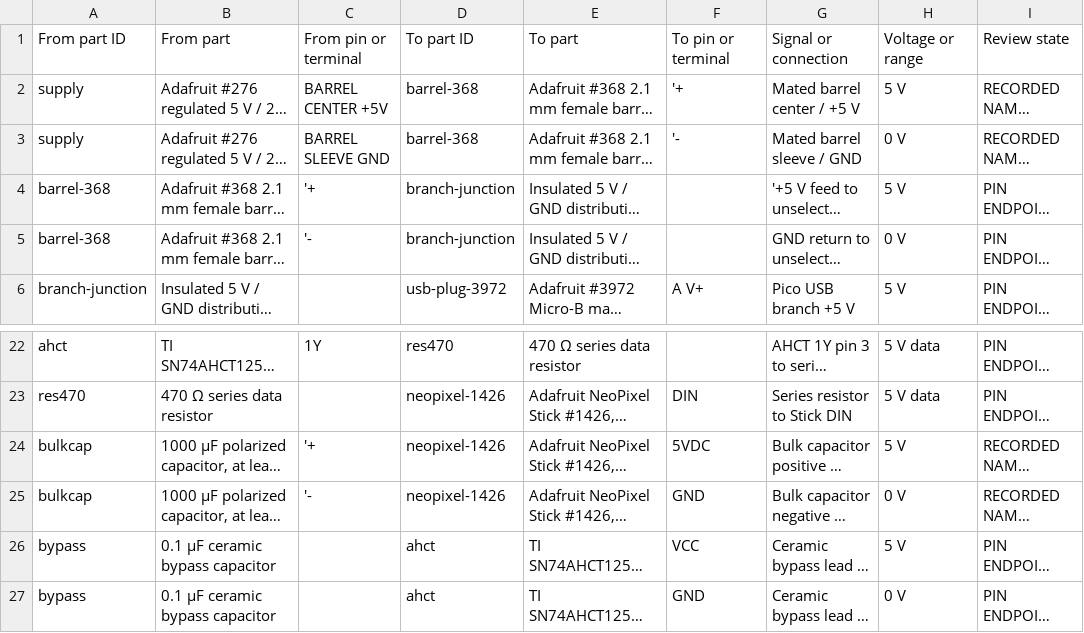
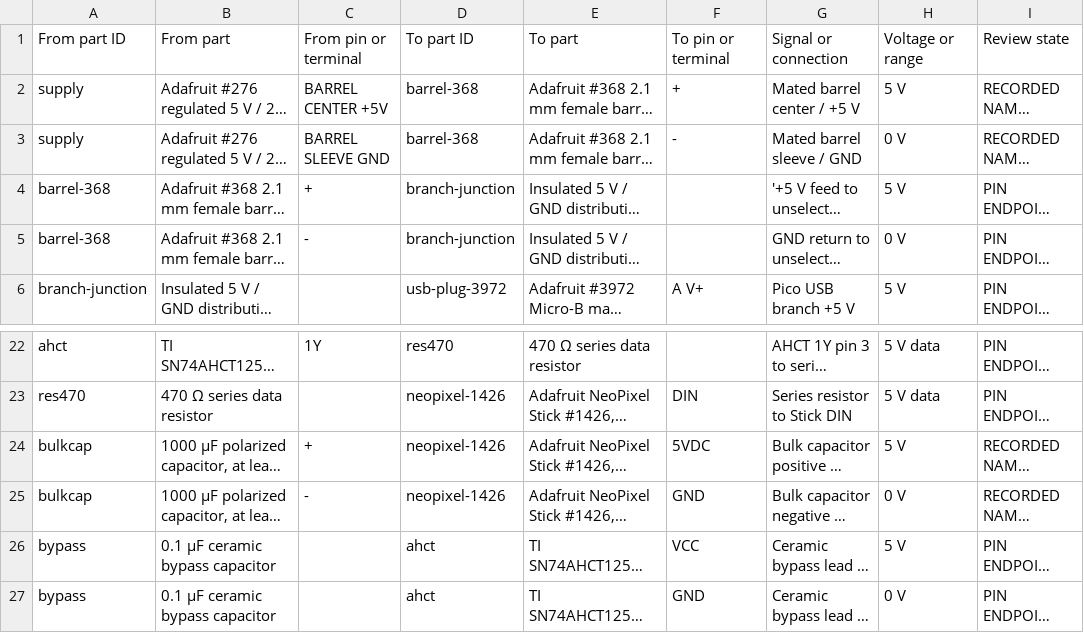
Before and after one commit to nazeeh111/hardware-studio-skill, a CSV file: examples/pico-neopixel-tray/connections.csv, drawn as a sheet; only a part is shown, gaps mark what is left out; long unchanged cells end in …; the diff names each change by its address in the sheet, - before the commit and + after, or states it on an @@ line.

```diff
--- a/examples/pico-neopixel-tray/connections.csv
+++ b/examples/pico-neopixel-tray/connections.csv
-F2: '+
+F2: +
-F3: '-
+F3: -
-C4: '+
+C4: +
-C5: '-
+C5: -
-C24: '+
+C24: +
-C25: '-
+C25: -
```
Also changed, not shown: 4 other files.
